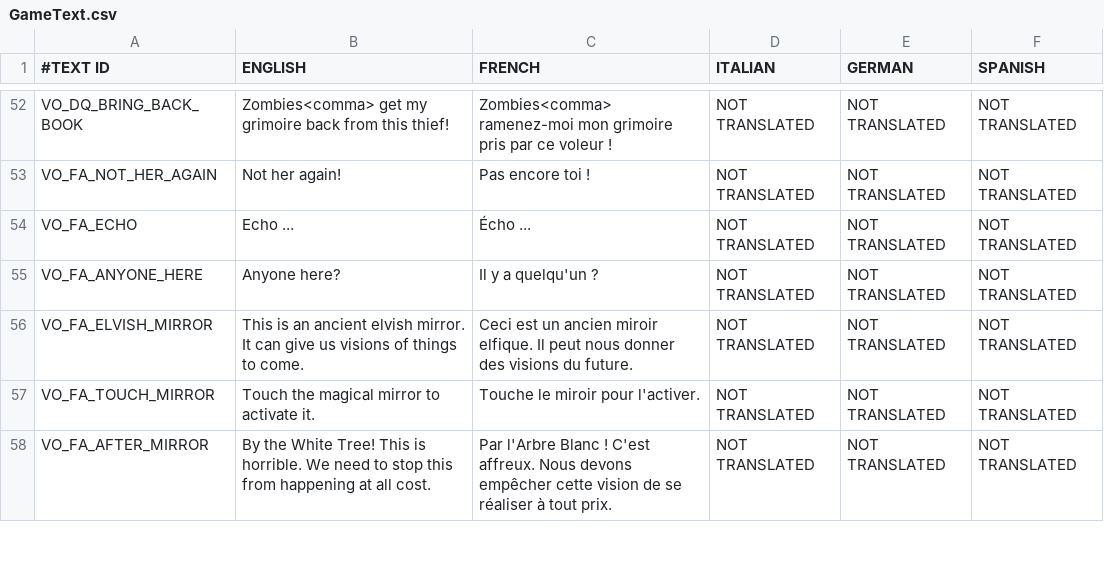
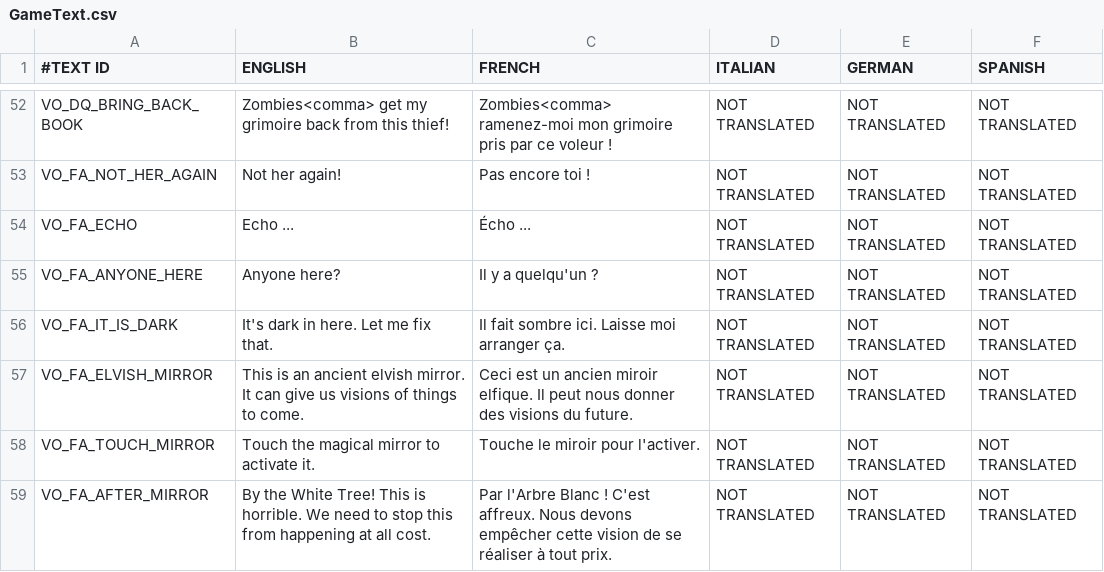
Before and after one commit to shahbazGamedev/Hero-s-Run, a CSV file: Assets/Resources/Localization/GameText.csv, drawn as a sheet; only a part is shown, gaps mark what is left out; the diff names each change by its address in the sheet, - before the commit and + after, or states it on an @@ line.

Commit message:
Localized it is dark in here

```diff
--- a/Assets/Resources/Localization/GameText.csv
+++ b/Assets/Resources/Localization/GameText.csv
+row 56: VO_FA_IT_IS_DARK | It's dark in here. Let me fix that. | Il fait sombre ici. Laisse moi arranger ça. | NOT TRANSLATED | NOT TRANSLATED | NOT TRANSLATED
```
Also changed, not shown: 1 other file.
